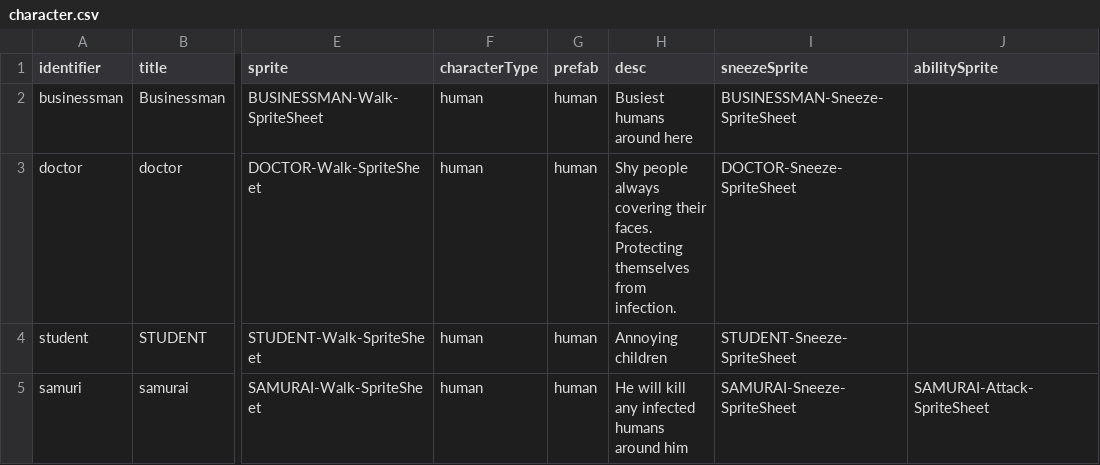
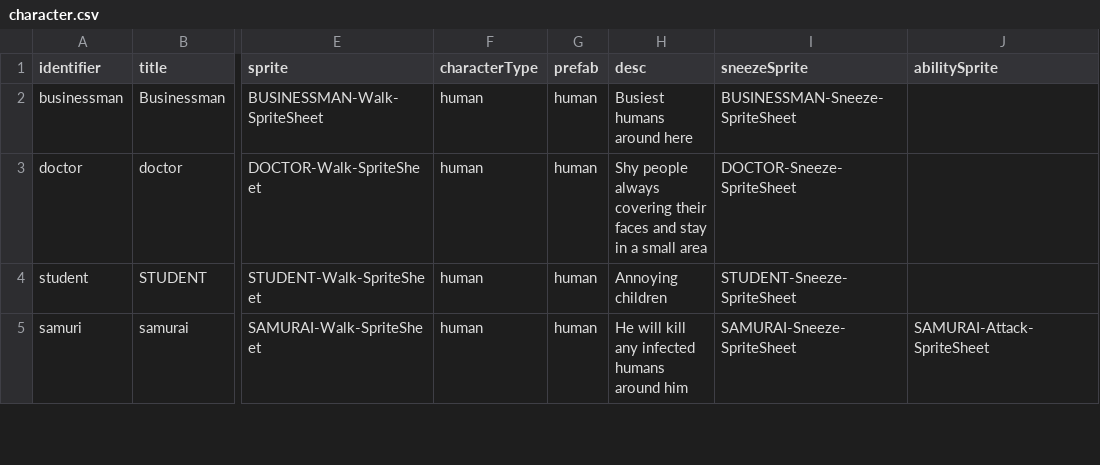
Before and after one commit to shshwdr/YouAreTheWeaponVirus, a CSV file: Assets/Resources/csv/character.csv, drawn as a sheet; only a part is shown, gaps mark what is left out; the diff names each change by its address in the sheet, - before the commit and + after, or states it on an @@ line.

```diff
--- a/Assets/Resources/csv/character.csv
+++ b/Assets/Resources/csv/character.csv
-H3 (desc): …covering their faces. Protecting themselves from infection.
+H3 (desc): …covering their faces and stay in a small area
```
Also changed, not shown: Assets/Resources/csv/dialogue.csv, Assets/Resources/csv/levelDesign.csv, 2 other files.
